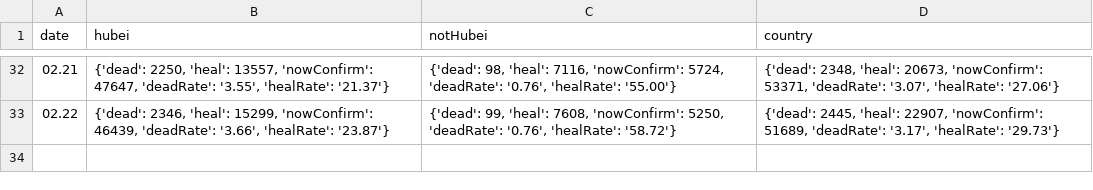
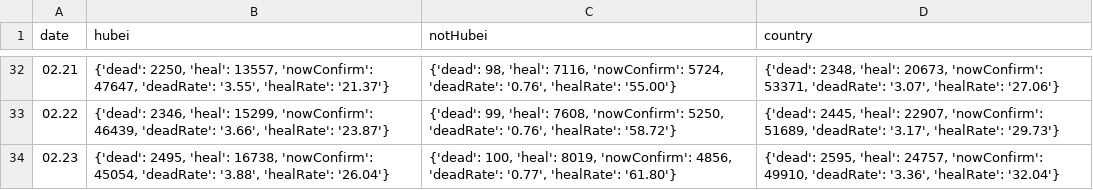
Before and after one commit to leonardzh/nCov2019-data-py, a CSV file: data/infections/daily_sum.csv, drawn as a sheet; only a part is shown, gaps mark what is left out.

```diff
--- a/data/infections/daily_sum.csv
+++ b/data/infections/daily_sum.csv
@@ -33 +33,2 @@ date,hubei,notHubei,country
 02.22,"{'dead': 2346, 'heal': 15299, 'nowConfirm': 46439, 'deadRate': '3.66', 'healRate': '23.87'}","{'dead': 99, 'heal': 7608, 'nowConfirm': 5250, 'deadRate': '0.76', 'healRate': '58.72'}","{'dead': 2445, 'heal': 22907, 'nowConfirm': 51689, 'deadRate': '3.17', 'healRate': '29.73'}"
+02.23,"{'dead': 2495, 'heal': 16738, 'nowConfirm': 45054, 'deadRate': '3.88', 'healRate': '26.04'}","{'dead': 100, 'heal': 8019, 'nowConfirm': 4856, 'deadRate': '0.77', 'healRate': '61.80'}","{'dead': 2595, 'heal': 24757, 'nowConfirm': 49910, 'deadRate': '3.36', 'healRate': '32.04'}"
```
Also changed, not shown: data/infections/daily_add.csv, data/infections/history_sum.csv, 5 other files.
